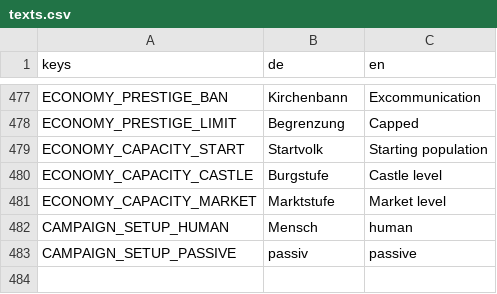
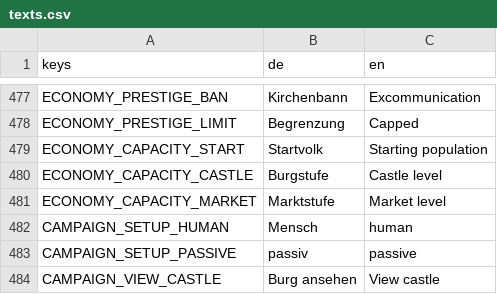
Before and after one commit to DreamstudiosGit/defenderofgermania, a CSV file: data/i18n/texts.csv, drawn as a sheet; only a part is shown, gaps mark what is left out.

```diff
--- a/data/i18n/texts.csv
+++ b/data/i18n/texts.csv
@@ -483 +483,2 @@ CAMPAIGN_SETUP_HUMAN,Mensch,human
 CAMPAIGN_SETUP_PASSIVE,passiv,passive
+CAMPAIGN_VIEW_CASTLE,Burg ansehen,View castle
```
Also changed, not shown: 4 other files.
